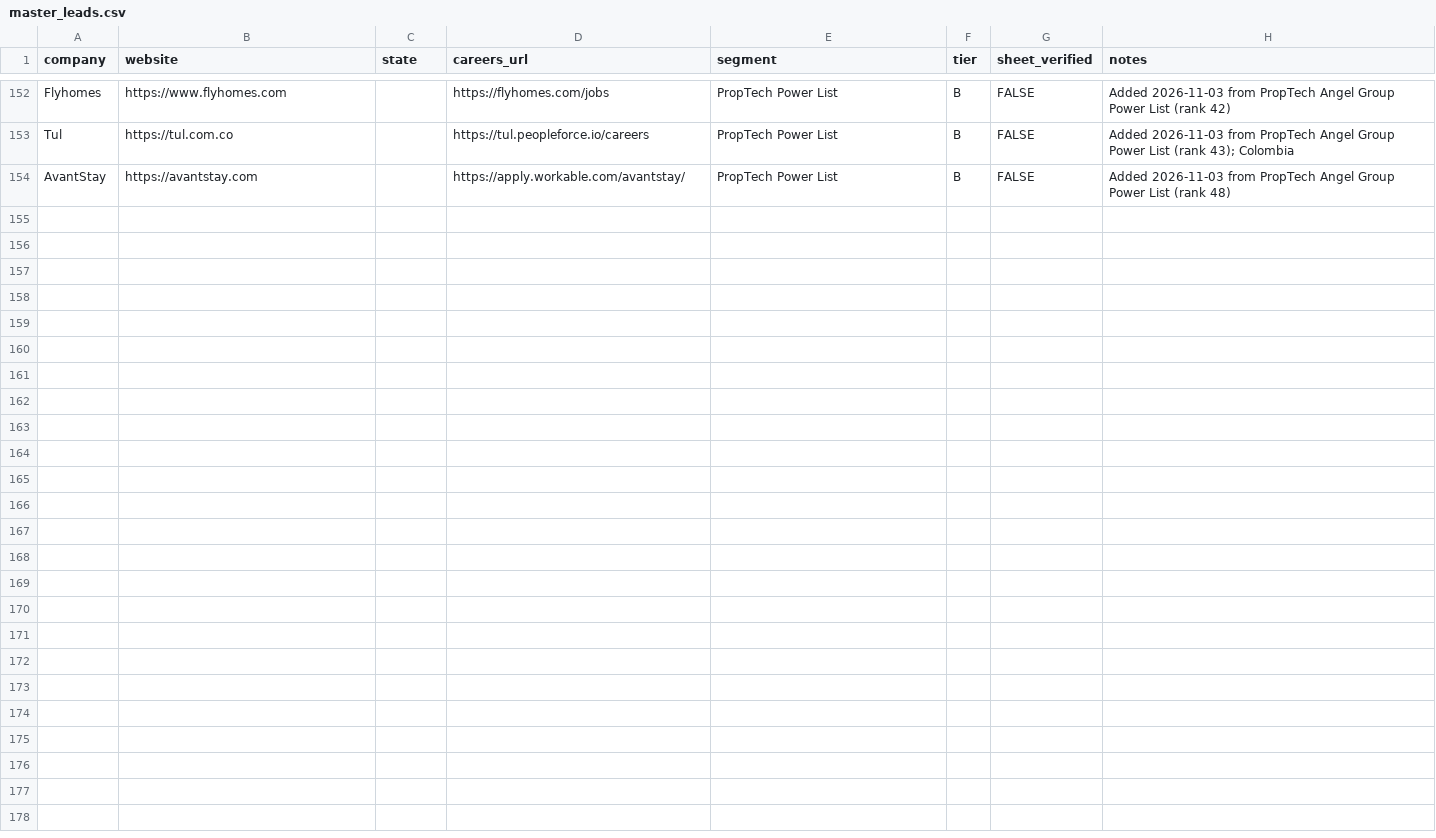
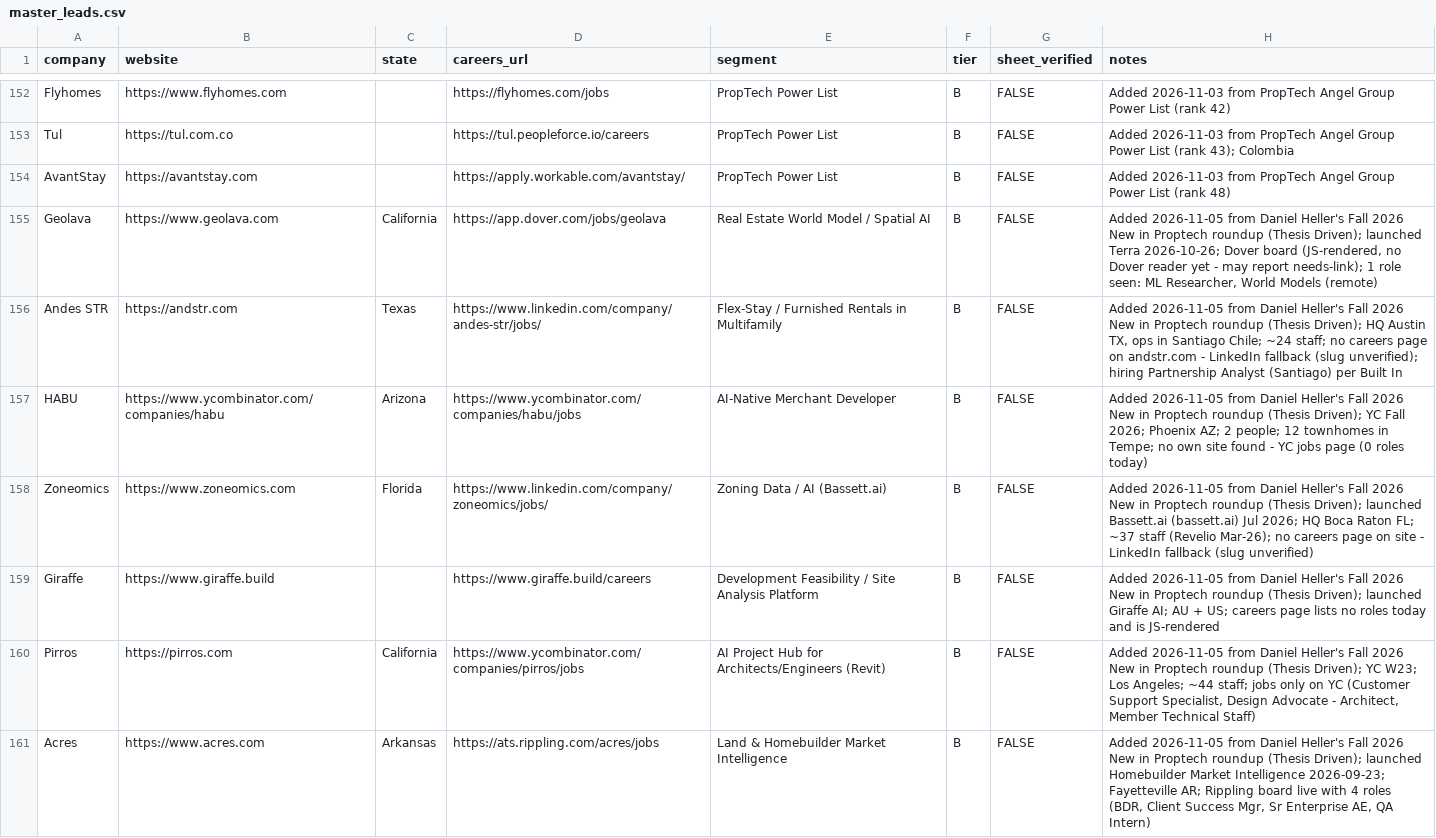
Before and after one commit to eh2homes-dot/syndeo-jobsearch, a CSV file: leads/master_leads.csv, drawn as a sheet; only a part is shown, gaps mark what is left out; the diff names each change by its address in the sheet, - before the commit and + after, or states it on an @@ line.

```diff
--- a/leads/master_leads.csv
+++ b/leads/master_leads.csv
+row 155: Geolava | https://www.geolava.com | California | https://app.dover.com/jobs/geolava | Real Estate World Model / Spatial AI | B | FALSE | Added 2026-11-05 from Daniel Heller's Fall 2026 New in Proptech roundup (Thesis Driven); launched Terra 2026-10-26; Dover board (JS-rendered, no Dover reader yet - may report needs-link); 1 role seen: ML Researcher, World Models (remote)
+row 156: Andes STR | https://andstr.com | Texas | https://www.linkedin.com/company/andes-str/jobs/ | Flex-Stay / Furnished Rentals in Multifamily | B | FALSE | Added 2026-11-05 from Daniel Heller's Fall 2026 New in Proptech roundup (Thesis Driven); HQ Austin TX, ops in Santiago Chile; ~24 staff; no careers page on andstr.com - LinkedIn fallback (slug unverified); hiring Partnership Analyst (Santiago) per Built In
+row 157: HABU | https://www.ycombinator.com/companies/habu | Arizona | https://www.ycombinator.com/companies/habu/jobs | AI-Native Merchant Developer | B | FALSE | Added 2026-11-05 from Daniel Heller's Fall 2026 New in Proptech roundup (Thesis Driven); YC Fall 2026; Phoenix AZ; 2 people; 12 townhomes in Tempe; no own site found - YC jobs page (0 roles today)
+row 158: Zoneomics | https://www.zoneomics.com | Florida | https://www.linkedin.com/company/zoneomics/jobs/ | Zoning Data / AI (Bassett.ai) | B | FALSE | Added 2026-11-05 from Daniel Heller's Fall 2026 New in Proptech roundup (Thesis Driven); launched Bassett.ai (bassett.ai) Jul 2026; HQ Boca Raton FL; ~37 staff (Revelio Mar-26); no careers page on site - LinkedIn fallback (slug unverified)
+row 159: Giraffe | https://www.giraffe.build |  | https://www.giraffe.build/careers | Development Feasibility / Site Analysis Platform | B | FALSE | Added 2026-11-05 from Daniel Heller's Fall 2026 New in Proptech roundup (Thesis Driven); launched Giraffe AI; AU + US; careers page lists no roles today and is JS-rendered
+row 160: Pirros | https://pirros.com | California | https://www.ycombinator.com/companies/pirros/jobs | AI Project Hub for Architects/Engineers (Revit) | B | FALSE | Added 2026-11-05 from Daniel Heller's Fall 2026 New in Proptech roundup (Thesis Driven); YC W23; Los Angeles; ~44 staff; jobs only on YC (Customer Support Specialist, Design Advocate - Architect, Member Technical Staff)
+row 161: Acres | https://www.acres.com | Arkansas | https://ats.rippling.com/acres/jobs | Land & Homebuilder Market Intelligence | B | FALSE | Added 2026-11-05 from Daniel Heller's Fall 2026 New in Proptech roundup (Thesis Driven); launched Homebuilder Market Intelligence 2026-09-23; Fayetteville AR; Rippling board live with 4 roles (BDR, Client Success Mgr, Sr Enterprise AE, QA Intern)
```
Also changed, not shown: leads/founders.csv, 2 other files.
